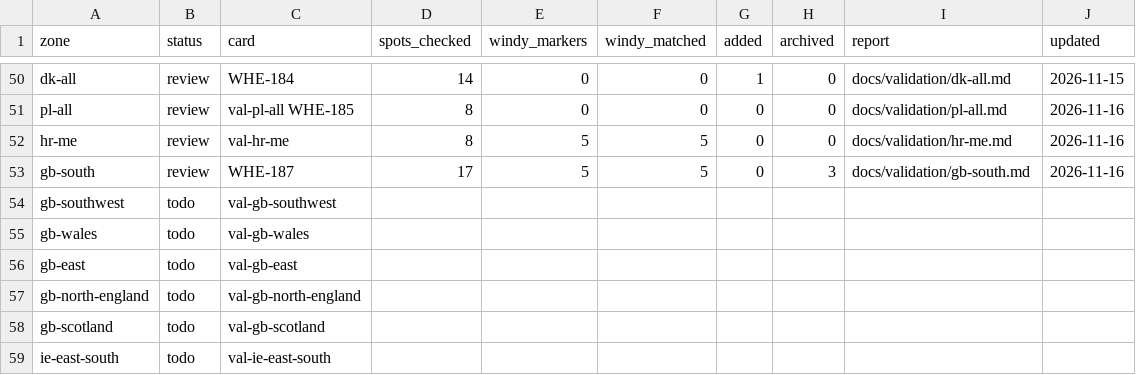
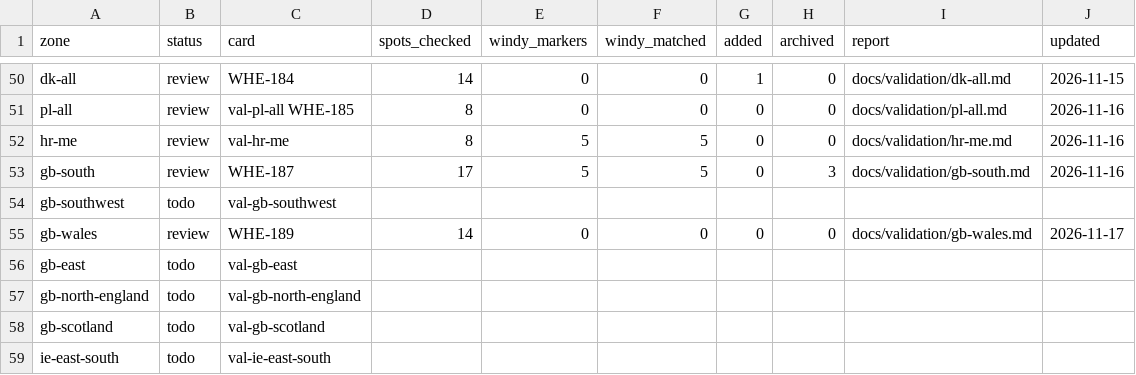
Before and after one commit to benjcvd/wheretokite, a CSV file: tools/spots/validation/status.csv, drawn as a sheet; only a part is shown, gaps mark what is left out.

```diff
--- a/tools/spots/validation/status.csv
+++ b/tools/spots/validation/status.csv
@@ -54,3 +54,3 @@ gb-south,review,WHE-187,17,5,5,0,3,docs/validation/gb-south.md,2026-11-16
 gb-southwest,todo,val-gb-southwest,,,,,,,
-gb-wales,todo,val-gb-wales,,,,,,,
+gb-wales,review,WHE-189,14,0,0,0,0,docs/validation/gb-wales.md,2026-11-17
 gb-east,todo,val-gb-east,,,,,,,
```
Also changed, not shown: tools/spots/GB.csv, 2 other files.
